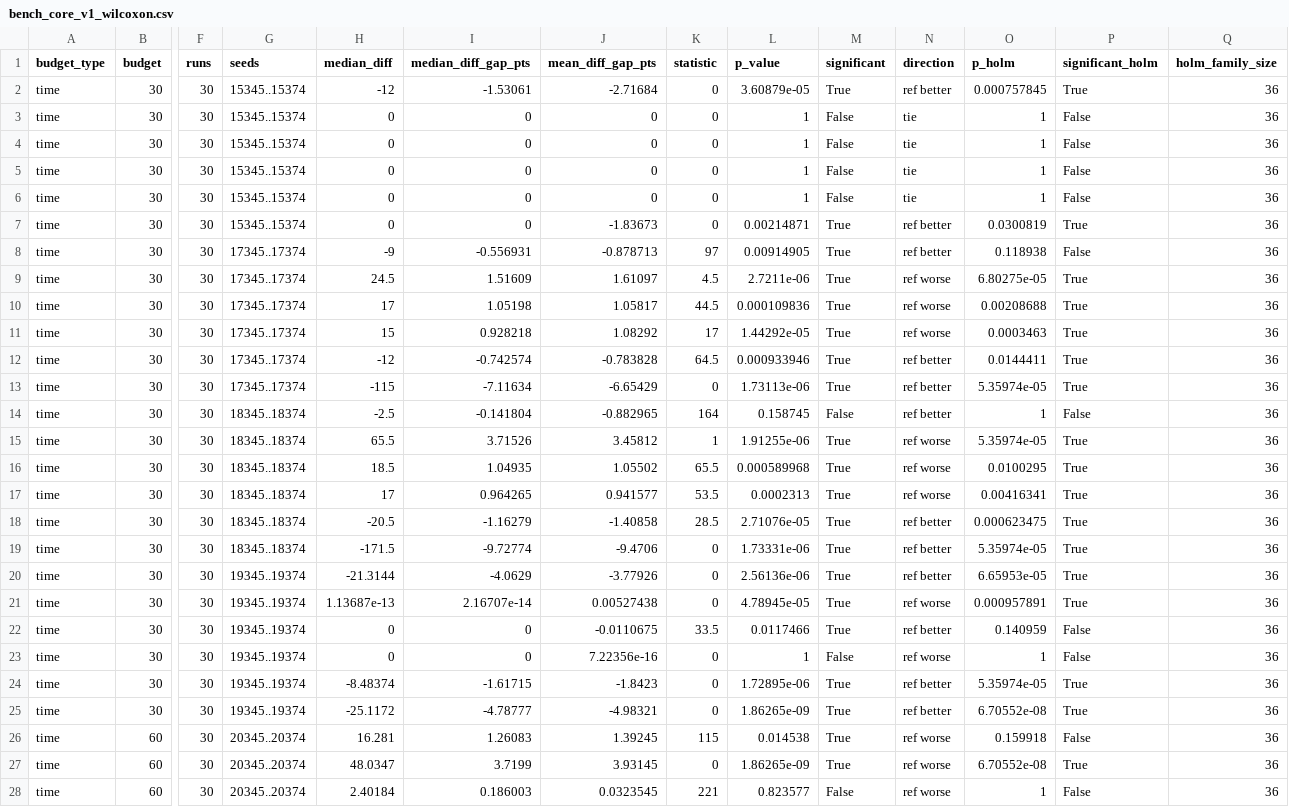
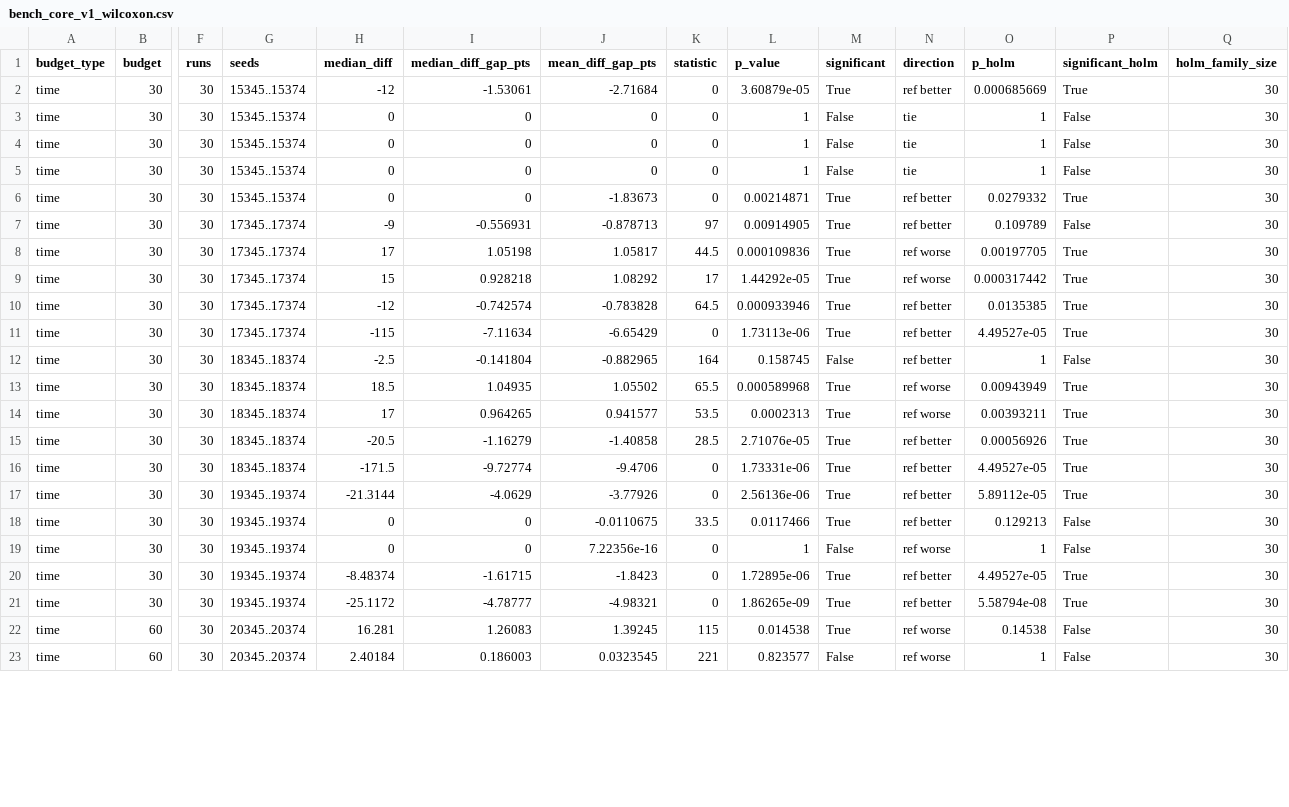
Before and after one commit to ANT1517/Quantum-Route, a CSV file: results/tables/bench_core_v1_wilcoxon.csv, drawn as a sheet; only a part is shown, gaps mark what is left out; removed rows and columns are numbered as before the commit, all else as after; rows hold the shown columns only; the diff covers the shown part only; the diff names each change by its address in the sheet, - before the commit and + after, or states it on an @@ line.

```diff
--- a/results/tables/bench_core_v1_wilcoxon.csv
+++ b/results/tables/bench_core_v1_wilcoxon.csv
-O2 (p_holm): 0.000757845
+O2 (p_holm): 0.000685669
-Q2 (holm_family_size): 36
+Q2 (holm_family_size): 30
-row 3: time | 30 | 30 | 15345..15374 | 0 | 0 | 0 | 0 | 1 | False | tie | 1 | False | 36
-Q3:Q7 (holm_family_size): 36
+Q3:Q7 (holm_family_size): 30
-O6 (p_holm): 0.0300819
+O6 (p_holm): 0.0279332
-O7 (p_holm): 0.118938
+O7 (p_holm): 0.109789
-row 9: time | 30 | 30 | 17345..17374 | 24.5 | 1.51609 | 1.61097 | 4.5 | 2.7211e-06 | True | ref worse | 6.80275e-05 | True | 36
-O8 (p_holm): 0.00208688
+O8 (p_holm): 0.00197705
-Q8:Q12 (holm_family_size): 36
+Q8:Q12 (holm_family_size): 30
-O9 (p_holm): 0.0003463
+O9 (p_holm): 0.000317442
-O10 (p_holm): 0.0144411
+O10 (p_holm): 0.0135385
-O11 (p_holm): 5.35974e-05
+O11 (p_holm): 4.49527e-05
-row 15: time | 30 | 30 | 18345..18374 | 65.5 | 3.71526 | 3.45812 | 1 | 1.91255e-06 | True | ref worse | 5.35974e-05 | True | 36
-O13 (p_holm): 0.0100295
+O13 (p_holm): 0.00943949
-Q13:Q17 (holm_family_size): 36
+Q13:Q17 (holm_family_size): 30
-O14 (p_holm): 0.00416341
+O14 (p_holm): 0.00393211
-O15 (p_holm): 0.000623475
+O15 (p_holm): 0.00056926
-O16 (p_holm): 5.35974e-05
+O16 (p_holm): 4.49527e-05
-O17 (p_holm): 6.65953e-05
+O17 (p_holm): 5.89112e-05
-row 21: time | 30 | 30 | 19345..19374 | 1.13687e-13 | 2.16707e-14 | 0.00527438 | 0 | 4.78945e-05 | True | ref worse | 0.000957891 | True | 36
-O18 (p_holm): 0.140959
+O18 (p_holm): 0.129213
-Q18:Q22 (holm_family_size): 36
+Q18:Q22 (holm_family_size): 30
-O20 (p_holm): 5.35974e-05
+O20 (p_holm): 4.49527e-05
-O21 (p_holm): 6.70552e-08
+O21 (p_holm): 5.58794e-08
-O22 (p_holm): 0.159918
+O22 (p_holm): 0.14538
-row 27: time | 60 | 30 | 20345..20374 | 48.0347 | 3.7199 | 3.93145 | 0 | 1.86265e-09 | True | ref worse | 6.70552e-08 | True | 36
-Q23 (holm_family_size): 36
+Q23 (holm_family_size): 30
```
Also changed, not shown: 1 removed row and 15 edited cells elsewhere in this file, results/tables/bench_core_v1_friedman.csv, results/tables/bench_core_v1_summary.csv, 15 other files.
